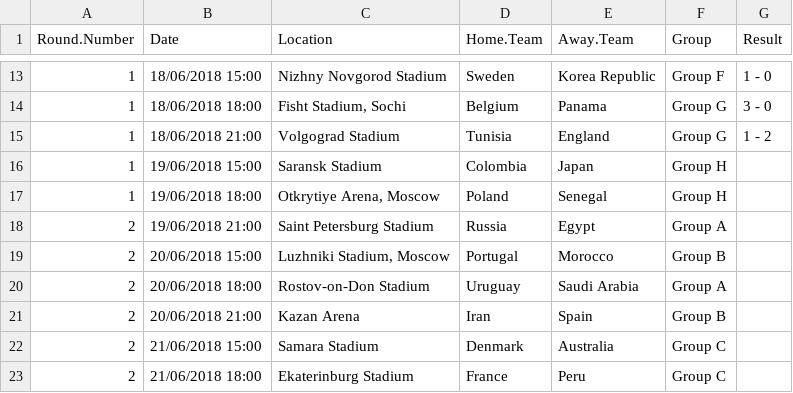
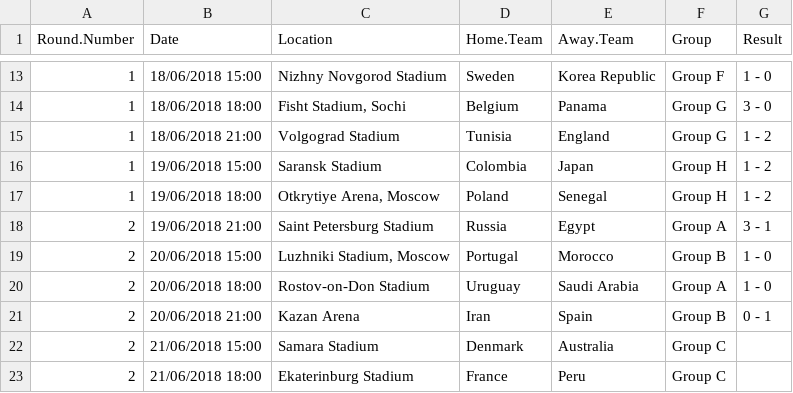
Before and after one commit to hbuchta/fifa2018, a CSV file: data/FIFA_Worldcup_2018_results.csv, drawn as a sheet; only a part is shown, gaps mark what is left out.

Commit message:
updates for plots. Current data sets included.

```diff
--- a/data/FIFA_Worldcup_2018_results.csv
+++ b/data/FIFA_Worldcup_2018_results.csv
@@ -15,8 +15,8 @@
 "1","18/06/2018 21:00","Volgograd Stadium","Tunisia","England","Group G","1 - 2"
-"1","19/06/2018 15:00","Saransk Stadium","Colombia","Japan","Group H",""
-"1","19/06/2018 18:00","Otkrytiye Arena, Moscow","Poland","Senegal","Group H",""
-"2","19/06/2018 21:00","Saint Petersburg Stadium","Russia","Egypt","Group A",""
-"2","20/06/2018 15:00","Luzhniki Stadium, Moscow","Portugal","Morocco","Group B",""
-"2","20/06/2018 18:00","Rostov-on-Don Stadium","Uruguay","Saudi Arabia","Group A",""
-"2","20/06/2018 21:00","Kazan Arena","Iran","Spain","Group B",""
+"1","19/06/2018 15:00","Saransk Stadium","Colombia","Japan","Group H","1 - 2"
+"1","19/06/2018 18:00","Otkrytiye Arena, Moscow","Poland","Senegal","Group H","1 - 2"
+"2","19/06/2018 21:00","Saint Petersburg Stadium","Russia","Egypt","Group A","3 - 1"
+"2","20/06/2018 15:00","Luzhniki Stadium, Moscow","Portugal","Morocco","Group B","1 - 0"
+"2","20/06/2018 18:00","Rostov-on-Don Stadium","Uruguay","Saudi Arabia","Group A","1 - 0"
+"2","20/06/2018 21:00","Kazan Arena","Iran","Spain","Group B","0 - 1"
 "2","21/06/2018 15:00","Samara Stadium","Denmark","Australia","Group C",""
```
Also changed, not shown: 5 other files.
